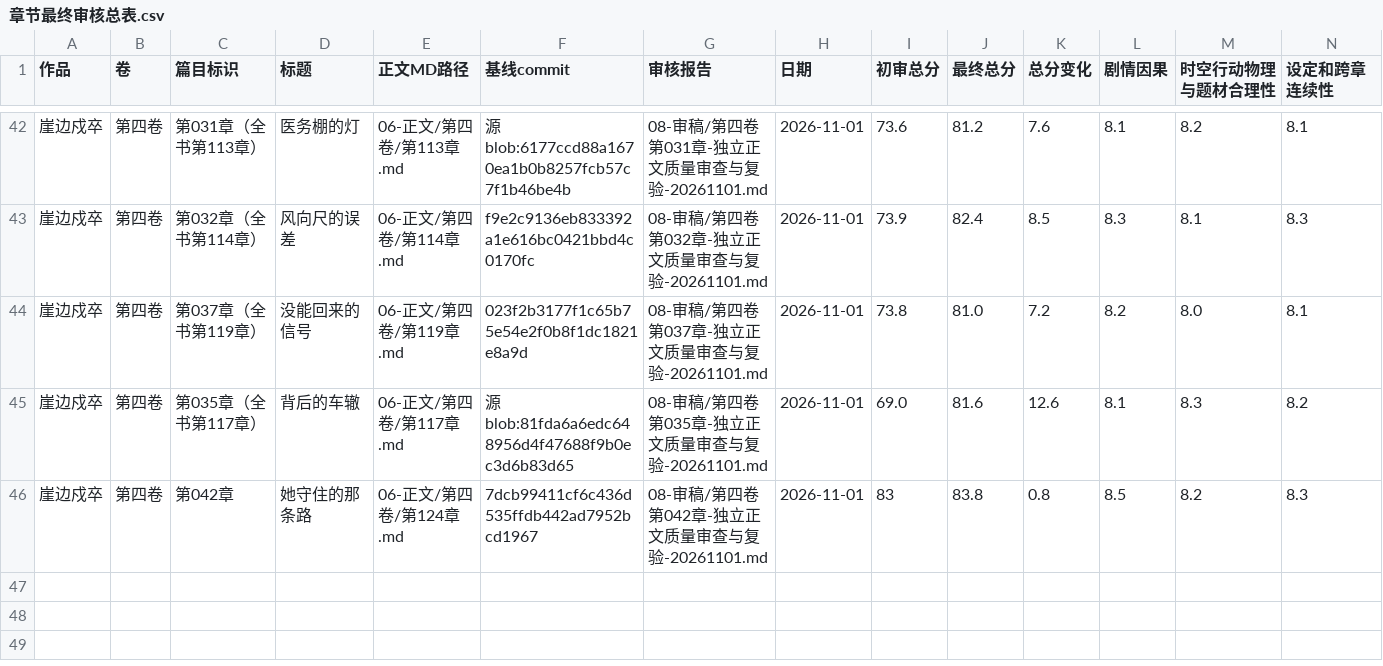
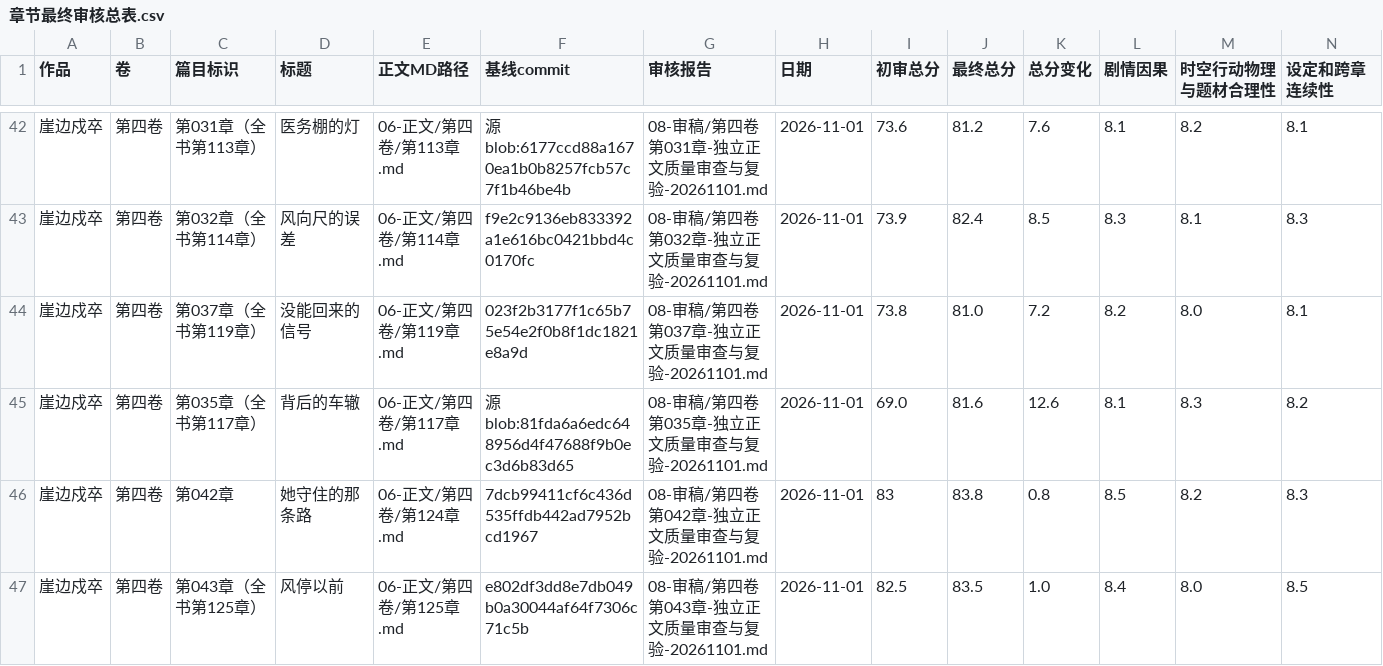
Before and after one commit to yuqiangdede/The-Last-Watch, a CSV file: 08-审稿/章节最终审核总表.csv, drawn as a sheet; only a part is shown, gaps mark what is left out; rows hold the shown columns only; the diff names each change by its address in the sheet, - before the commit and + after, or states it on an @@ line.

```diff
--- a/08-审稿/章节最终审核总表.csv
+++ b/08-审稿/章节最终审核总表.csv
+row 47: 崖边戍卒 | 第四卷 | 第043章（全书第125章） | 风停以前 | 06-正文/第四卷/第125章.md | e802df3dd8e7db049b0a30044af64f7306c71c5b | 08-审稿/第四卷第043章-独立正文质量审查与复验-20261101.md | 2026-11-01 | 82.5 | 83.5 | 1.0 | 8.4 | 8.0 | 8.5
```
Also changed, not shown: 4 other files.
